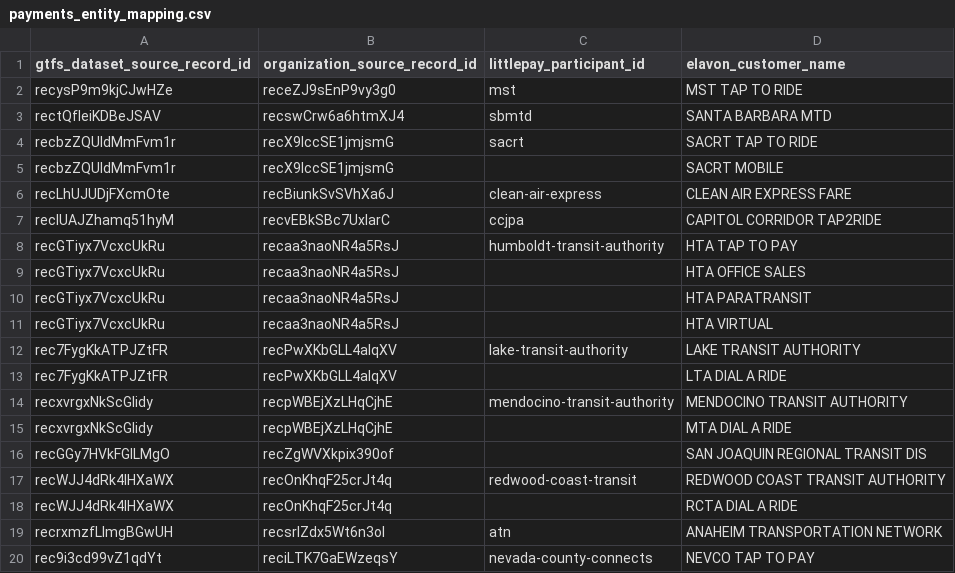
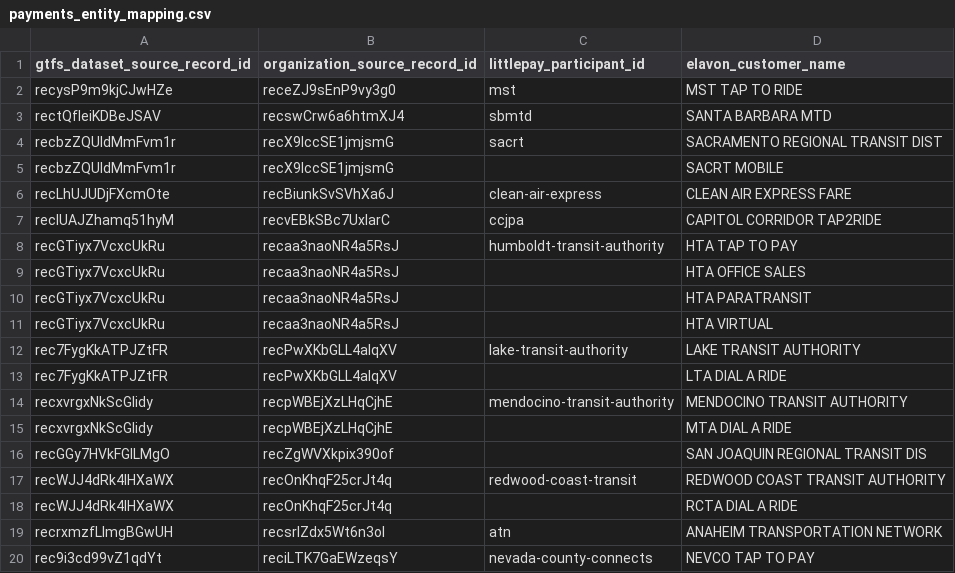
Before and after one commit to cal-itp/data-infra, a CSV file: warehouse/seeds/payments_entity_mapping.csv, drawn as a sheet.

Commit message:
payments: add seed mapping for new sacrt payments feed v3

```diff
--- a/warehouse/seeds/payments_entity_mapping.csv
+++ b/warehouse/seeds/payments_entity_mapping.csv
@@ -3,3 +3,3 @@ recysP9m9kjCJwHZe,receZJ9sEnP9vy3g0,mst,MST TAP TO RIDE
 rectQfIeiKDBeJSAV,recswCrw6a6htmXJ4,sbmtd,SANTA BARBARA MTD
-recbzZQUIdMmFvm1r,recX9lccSE1jmjsmG,sacrt,SACRT TAP TO RIDE
+recbzZQUIdMmFvm1r,recX9lccSE1jmjsmG,sacrt,SACRAMENTO REGIONAL TRANSIT DIST
 recbzZQUIdMmFvm1r,recX9lccSE1jmjsmG,,SACRT MOBILE
```
